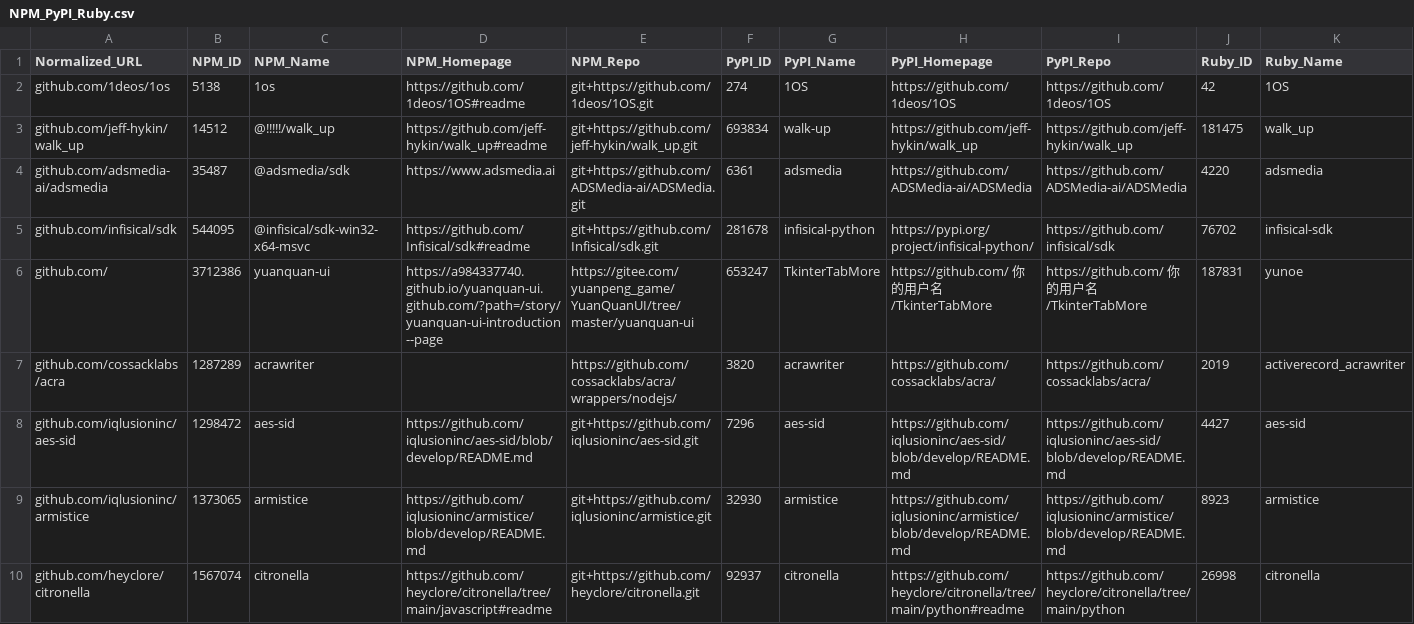
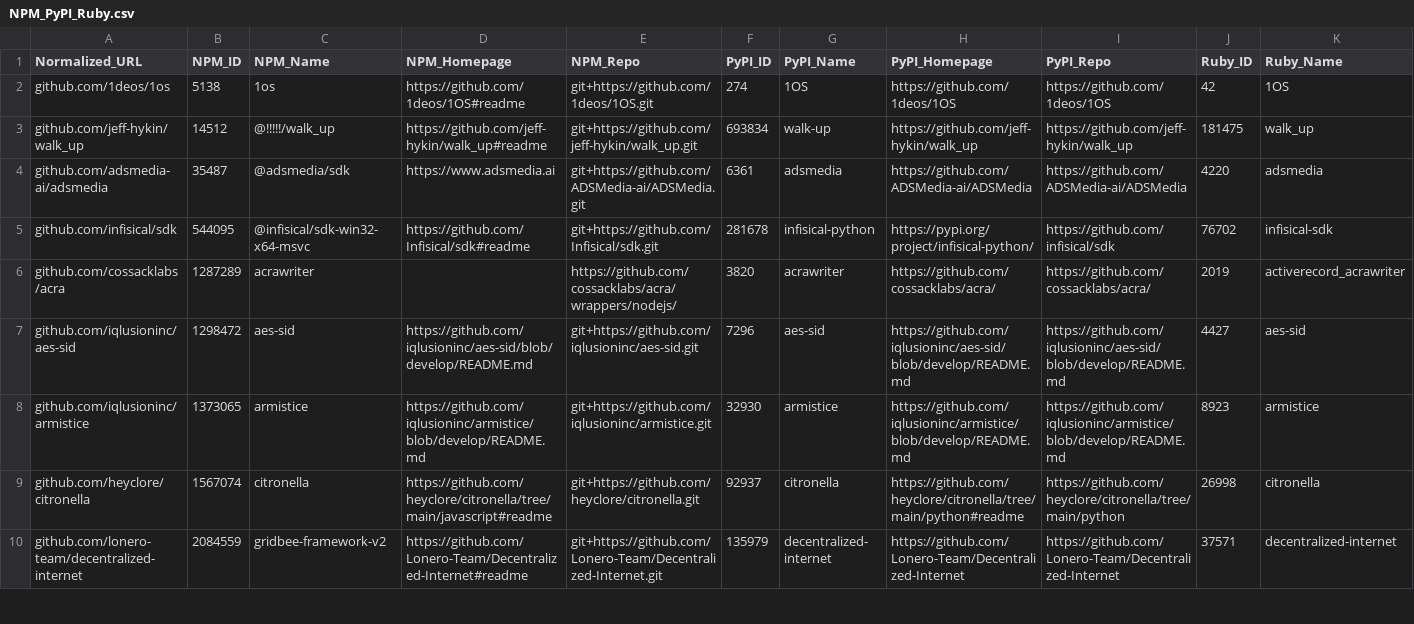
Before and after one commit to oraoraoraaa/higolab-project-remote, a CSV file: Resource/Dataset/Common-Package-Filter/3_ecosystems/NPM_PyPI_Ruby.csv, drawn as a sheet; only a part is shown; the shorter side is filled out with more unchanged rows; rows hold the shown columns only; the diff names each change by its address in the sheet, - before the commit and + after, or states it on an @@ line.

```diff
--- a/Resource/Dataset/Common-Package-Filter/3_ecosystems/NPM_PyPI_Ruby.csv
+++ b/Resource/Dataset/Common-Package-Filter/3_ecosystems/NPM_PyPI_Ruby.csv
-row 6: github.com/ | 3712386 | yuanquan-ui | https://a984337740.github.io/yuanquan-ui.github.com/?path=/story/yuanquan-ui-introduction--page | https://gitee.com/yuanpeng_game/YuanQuanUI/tree/master/yuanquan-ui | 653247 | TkinterTabMore | https://github.com/ 你的用户名/TkinterTabMore | https://github.com/ 你的用户名/TkinterTabMore | 187831 | yunoe
```
Also changed, not shown: Resource/Dataset/Common-Package-Filter/2_ecosystems/Go_Maven.csv, Resource/Dataset/Common-Package-Filter/2_ecosystems/NPM_PyPI.csv, 2 other files.
